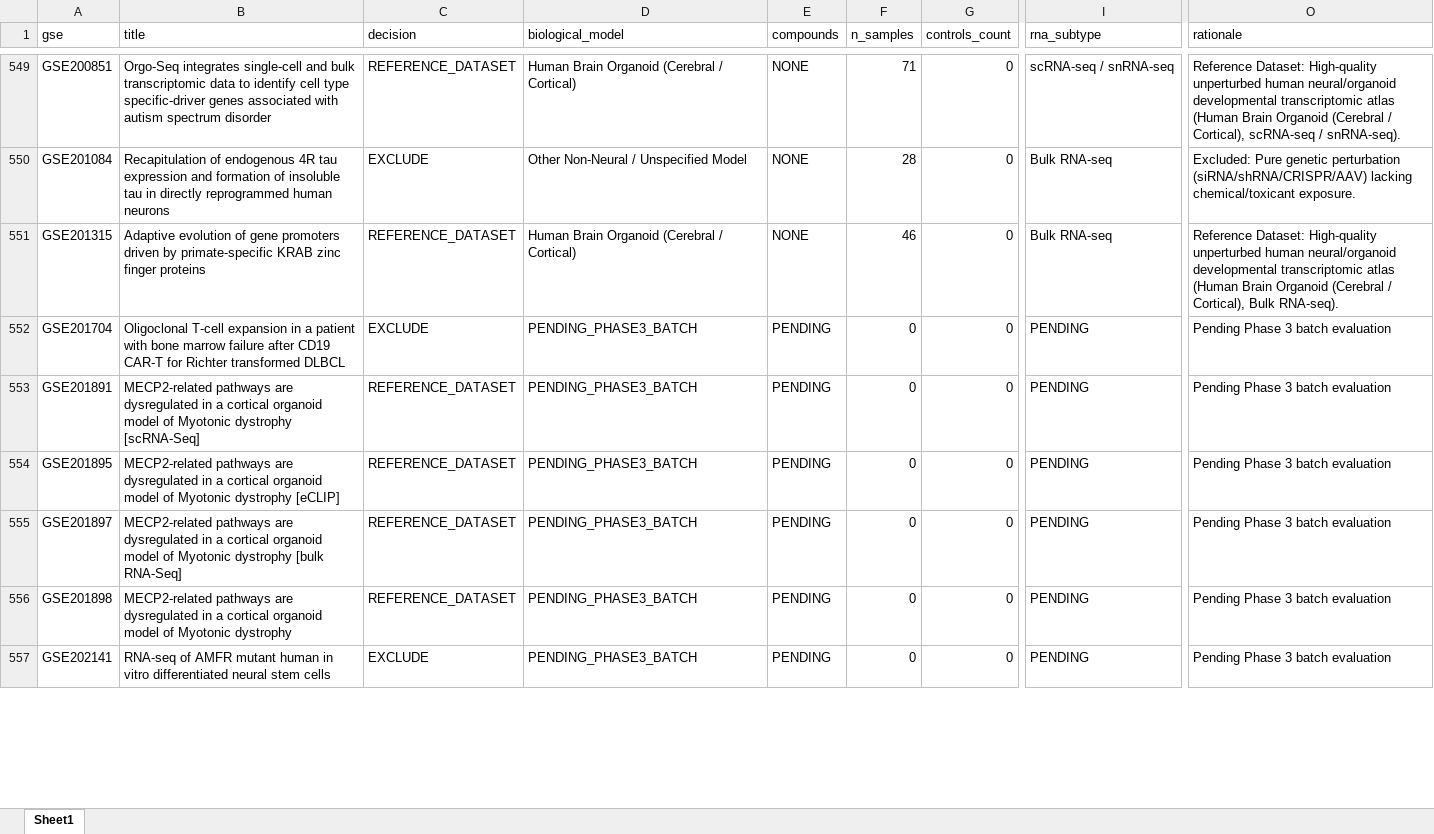
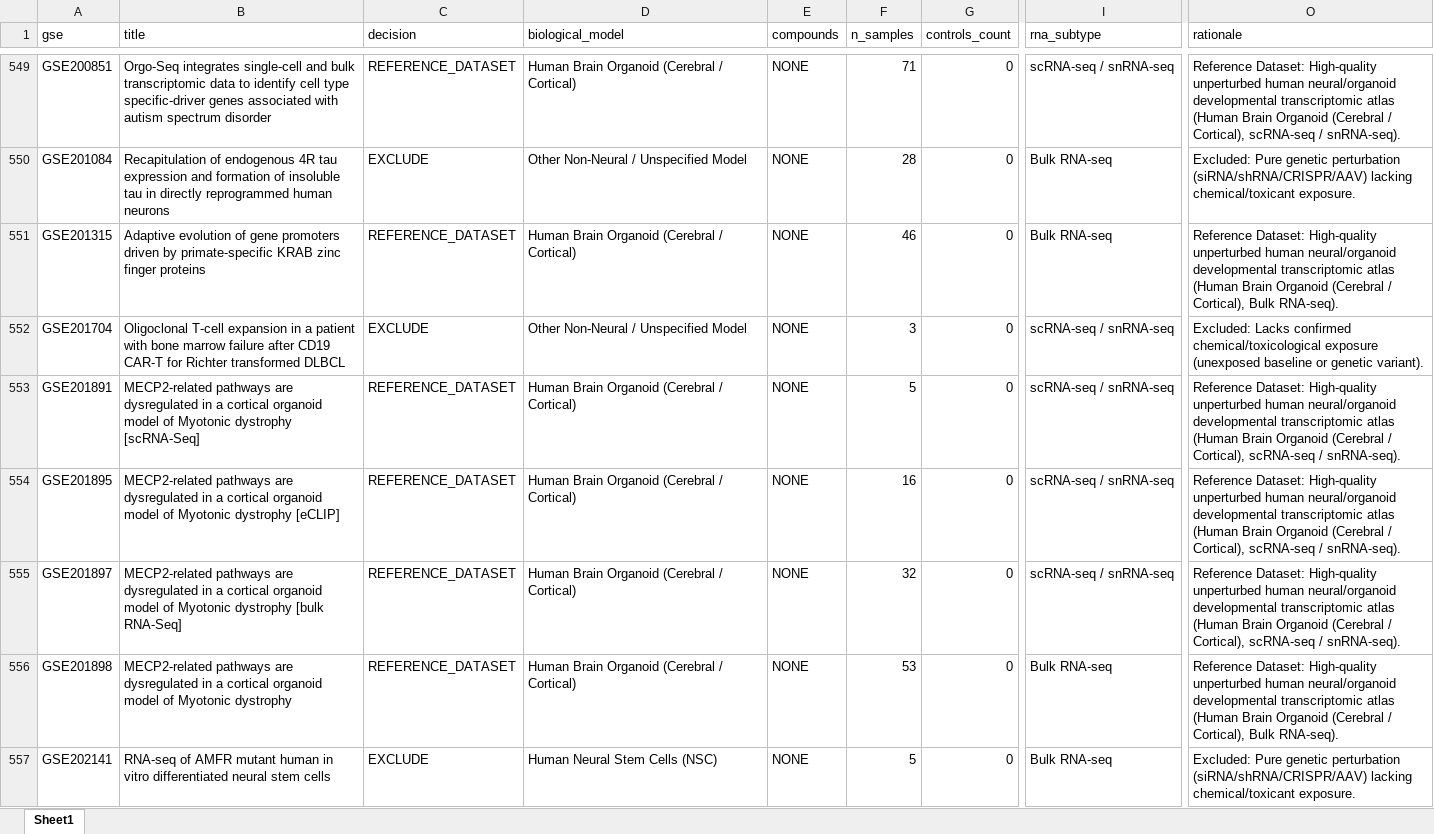
Before and after one commit to bioprintingLabsInc/DNT-Organoid-AI, an Excel workbook: outputs/verification/phase3/phase3_master_inventory.xlsx, sheet Sheet1, drawn as a sheet; only a part is shown, gaps mark what is left out; values as stored, in another font and other column widths than the file's, no borders; the diff covers the shown part only; the diff names each change by its address in the sheet, - before the commit and + after, or states it on an @@ line.

```diff
--- a/outputs/verification/phase3/phase3_master_inventory.xlsx (sheet Sheet1)
+++ b/outputs/verification/phase3/phase3_master_inventory.xlsx (sheet Sheet1)
-D552 (biological_model): PENDING_PHASE3_BATCH
+D552 (biological_model): Other Non-Neural / Unspecified Model
-E552:E557 (compounds): PENDING
+E552:E557 (compounds): NONE
-F552 (n_samples): 0
+F552 (n_samples): 3
-I552:I555 (rna_subtype): PENDING
+I552:I555 (rna_subtype): scRNA-seq / snRNA-seq
-O552 (rationale): Pending Phase 3 batch evaluation
+O552 (rationale): Excluded: Lacks confirmed chemical/toxicological exposure (unexposed baseline or genetic variant).
-D553:D556 (biological_model): PENDING_PHASE3_BATCH
+D553:D556 (biological_model): Human Brain Organoid (Cerebral / Cortical)
-F553 (n_samples): 0
+F553 (n_samples): 5
-O553:O555 (rationale): Pending Phase 3 batch evaluation
+O553:O555 (rationale): Reference Dataset: High-quality unperturbed human neural/organoid developmental transcriptomic atlas (Human Brain Organoid (Cerebral / Cortical), scRNA-seq / snRNA-seq).
-F554 (n_samples): 0
+F554 (n_samples): 16
-F555 (n_samples): 0
+F555 (n_samples): 32
-F556 (n_samples): 0
+F556 (n_samples): 53
-I556:I557 (rna_subtype): PENDING
+I556:I557 (rna_subtype): Bulk RNA-seq
-O556 (rationale): Pending Phase 3 batch evaluation
+O556 (rationale): Reference Dataset: High-quality unperturbed human neural/organoid developmental transcriptomic atlas (Human Brain Organoid (Cerebral / Cortical), Bulk RNA-seq).
-D557 (biological_model): PENDING_PHASE3_BATCH
+D557 (biological_model): Human Neural Stem Cells (NSC)
-F557 (n_samples): 0
+F557 (n_samples): 5
-O557 (rationale): Pending Phase 3 batch evaluation
+O557 (rationale): Excluded: Pure genetic perturbation (siRNA/shRNA/CRISPR/AAV) lacking chemical/toxicant exposure.
```
Also changed, not shown: 220 edited cells elsewhere in this sheet, data/metadata/dnt_experimental_conditions_inventory.xlsx, data/metadata/dnt_master_dataset_inventory.xlsx, 12 other files.
